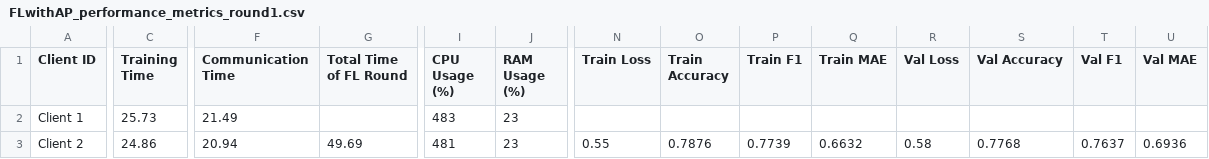
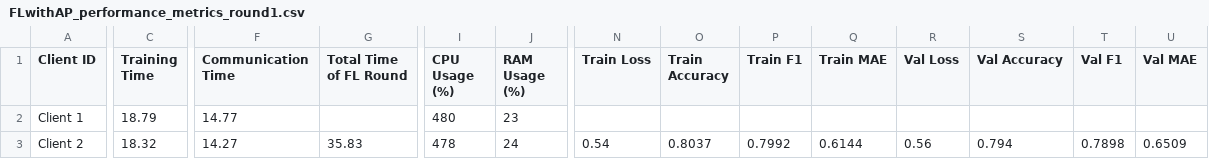
Before and after one commit to IvanComp/AP4Fed, a CSV file: Docker/performance/FLwithAP_performance_metrics_round1.csv, drawn as a sheet; only a part is shown, gaps mark what is left out; the diff names each change by its address in the sheet, - before the commit and + after, or states it on an @@ line.

```diff
--- a/Docker/performance/FLwithAP_performance_metrics_round1.csv
+++ b/Docker/performance/FLwithAP_performance_metrics_round1.csv
-C2 (Training Time): 25.73
+C2 (Training Time): 18.79
-F2 (Communication Time): 21.49
+F2 (Communication Time): 14.77
-I2 (CPU Usage (%)): 483
+I2 (CPU Usage (%)): 480
-C3 (Training Time): 24.86
+C3 (Training Time): 18.32
-F3 (Communication Time): 20.94
+F3 (Communication Time): 14.27
-G3 (Total Time of FL Round): 49.69
+G3 (Total Time of FL Round): 35.83
-I3 (CPU Usage (%)): 481
+I3 (CPU Usage (%)): 478
-J3 (RAM Usage (%)): 23
+J3 (RAM Usage (%)): 24
-N3 (Train Loss): 0.55
+N3 (Train Loss): 0.54
-O3 (Train Accuracy): 0.7876
+O3 (Train Accuracy): 0.8037
-P3 (Train F1): 0.7739
+P3 (Train F1): 0.7992
-Q3 (Train MAE): 0.6632
+Q3 (Train MAE): 0.6144
-R3 (Val Loss): 0.58
+R3 (Val Loss): 0.56
-S3 (Val Accuracy): 0.7768
+S3 (Val Accuracy): 0.794
-T3 (Val F1): 0.7637
+T3 (Val F1): 0.7898
-U3 (Val MAE): 0.6936
+U3 (Val MAE): 0.6509
```
Also changed, not shown: 2 other files.
